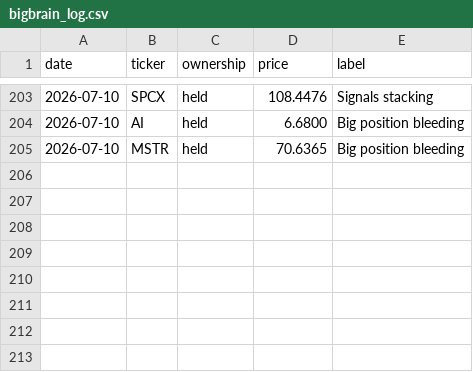
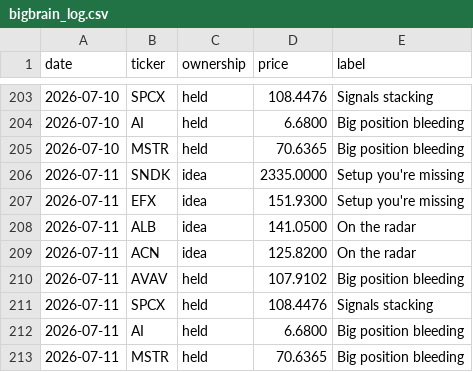
Before and after one commit to newpov/stocks-dashboard, a CSV file: data/bigbrain_log.csv, drawn as a sheet; only a part is shown, gaps mark what is left out; the diff names each change by its address in the sheet, - before the commit and + after, or states it on an @@ line.

```diff
--- a/data/bigbrain_log.csv
+++ b/data/bigbrain_log.csv
+row 206: 2026-07-11 | SNDK | idea | 2335.0000 | Setup you're missing
+row 207: 2026-07-11 | EFX | idea | 151.9300 | Setup you're missing
+row 208: 2026-07-11 | ALB | idea | 141.0500 | On the radar
+row 209: 2026-07-11 | ACN | idea | 125.8200 | On the radar
+row 210: 2026-07-11 | AVAV | held | 107.9102 | Big position bleeding
+row 211: 2026-07-11 | SPCX | held | 108.4476 | Signals stacking
+row 212: 2026-07-11 | AI | held | 6.6800 | Big position bleeding
+row 213: 2026-07-11 | MSTR | held | 70.6365 | Big position bleeding
```
Also changed, not shown: 14 other files.
